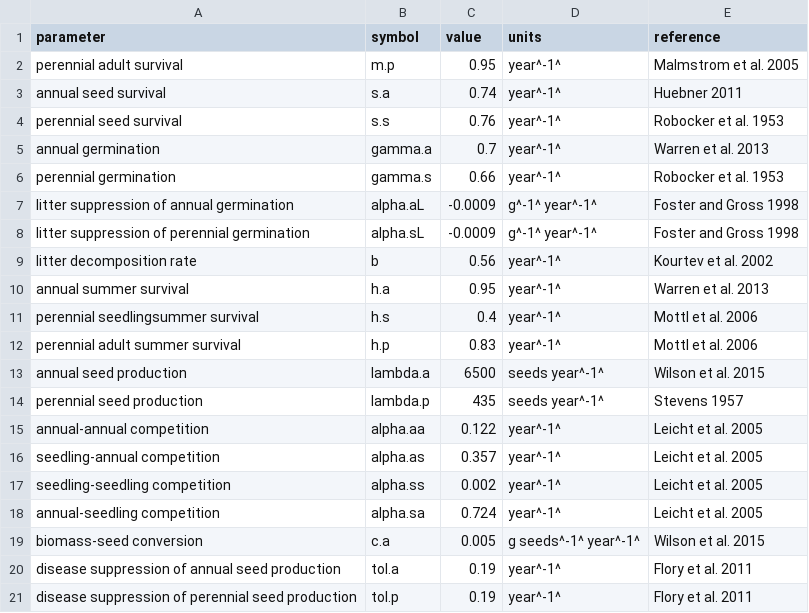
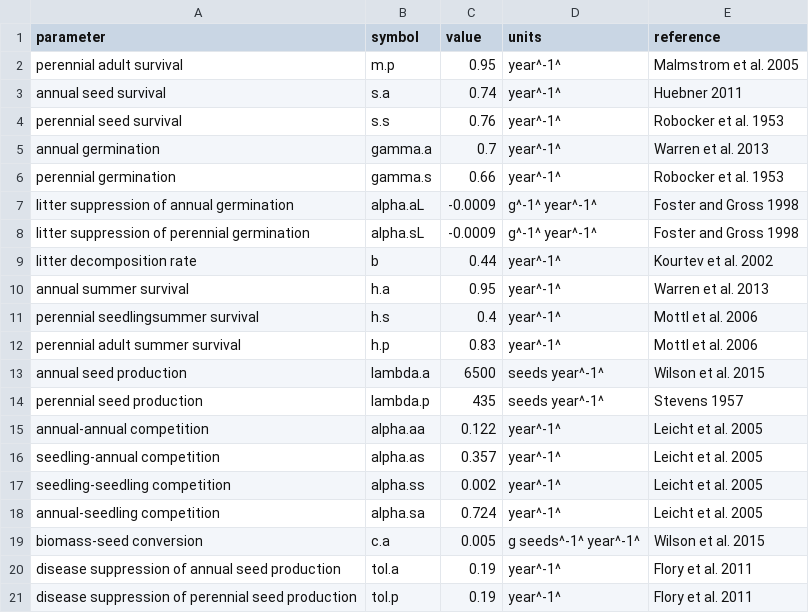
Before and after one commit to aekendig/microstegium-elymus-model, a CSV file: data/mv_ev_model_parameters_101519.csv, drawn as a sheet.

```diff
--- a/data/mv_ev_model_parameters_101519.csv
+++ b/data/mv_ev_model_parameters_101519.csv
@@ -8,3 +8,3 @@ litter suppression of annual germination,alpha.aL,-0.0009,g^-1^ year^-1^,Foster
 litter suppression of perennial germination,alpha.sL,-0.0009,g^-1^ year^-1^,Foster and Gross 1998
-litter decomposition rate,b,0.56,year^-1^,Kourtev et al. 2002
+litter decomposition rate,b,0.44,year^-1^,Kourtev et al. 2002
 annual summer survival,h.a,0.95,year^-1^,Warren et al. 2013
```
Also changed, not shown: 3 other files.
